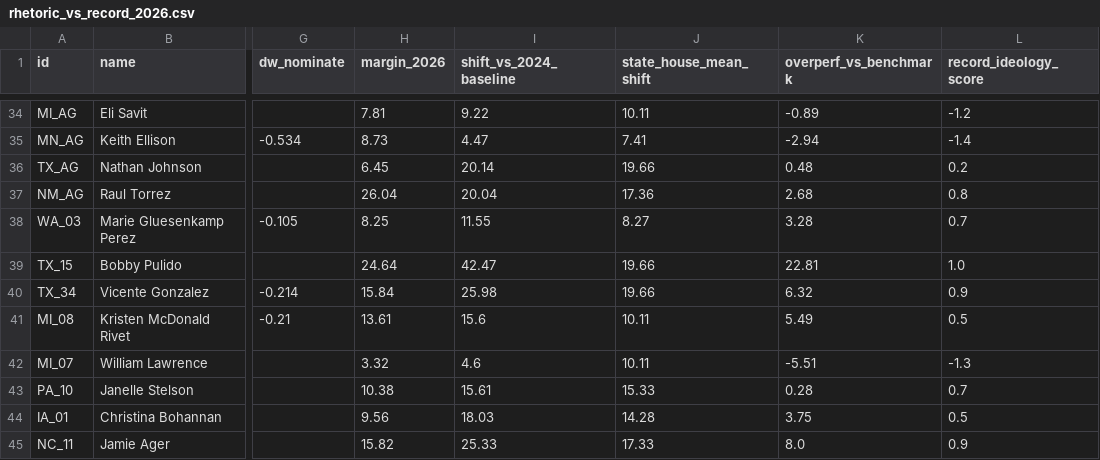
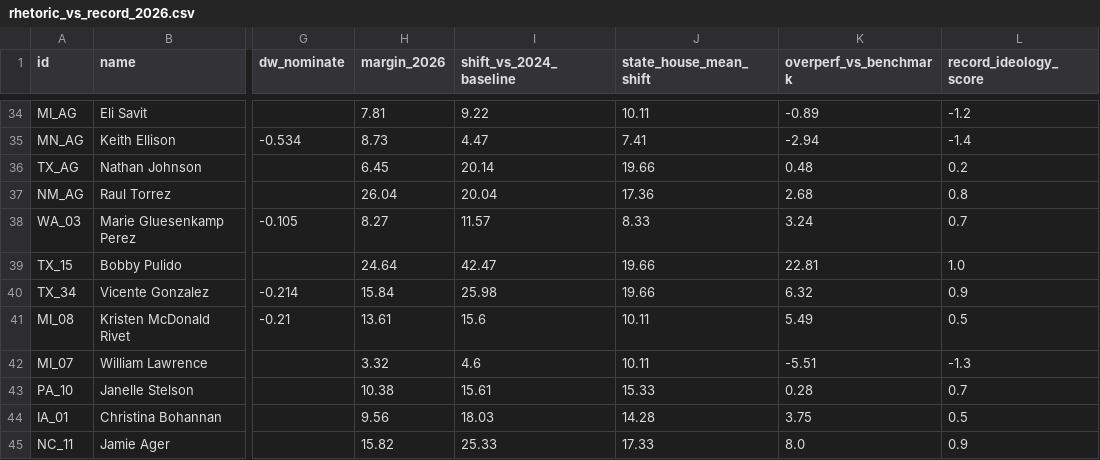
Before and after one commit to mike10010100/elections-2026, a CSV file: site_data/rhetoric_vs_record_2026.csv, drawn as a sheet; only a part is shown, gaps mark what is left out; the diff names each change by its address in the sheet, - before the commit and + after, or states it on an @@ line.

```diff
--- a/site_data/rhetoric_vs_record_2026.csv
+++ b/site_data/rhetoric_vs_record_2026.csv
-H38 (margin_2026): 8.25
+H38 (margin_2026): 8.27
-I38 (shift_vs_2024_baseline): 11.55
+I38 (shift_vs_2024_baseline): 11.57
-J38 (state_house_mean_shift): 8.27
+J38 (state_house_mean_shift): 8.33
-K38 (overperf_vs_benchmark): 3.28
+K38 (overperf_vs_benchmark): 3.24
```
Also changed, not shown: site_data/fec_moneyball_house_2026.csv, 16 other files.
